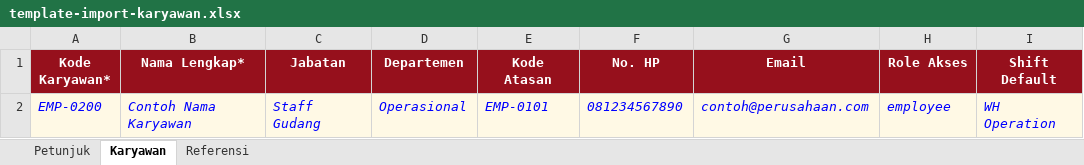
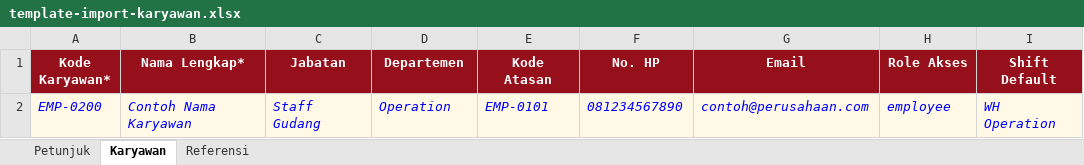
Before and after one commit to HRMAPPS/HR-APP, an Excel workbook: public/template-import-karyawan.xlsx, sheet Karyawan, drawn as a sheet; only a part is shown; values as stored, in another font and other column widths than the file's, no borders; the diff names each change by its address in the sheet, - before the commit and + after, or states it on an @@ line.

```diff
--- a/public/template-import-karyawan.xlsx (sheet Karyawan)
+++ b/public/template-import-karyawan.xlsx (sheet Karyawan)
-D2 (Departemen): Operasional
+D2 (Departemen): Operation
```
Also changed, not shown: sheet Referensi, 3 other files.
